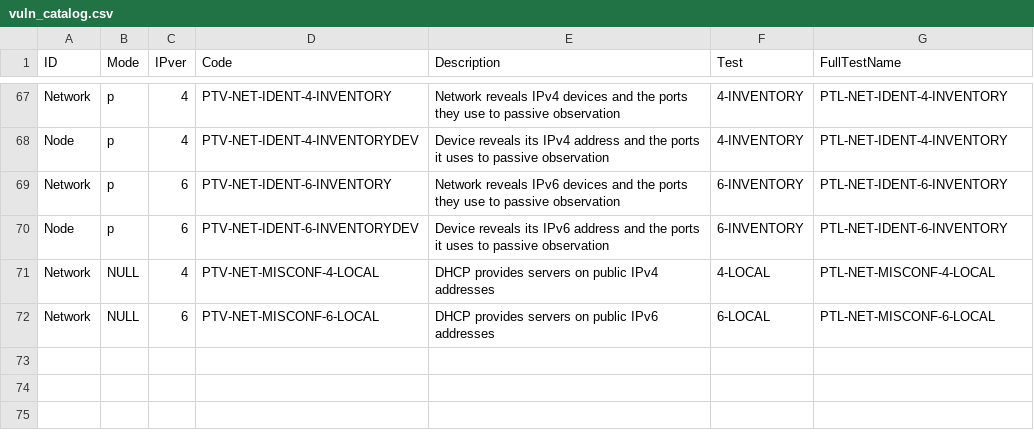
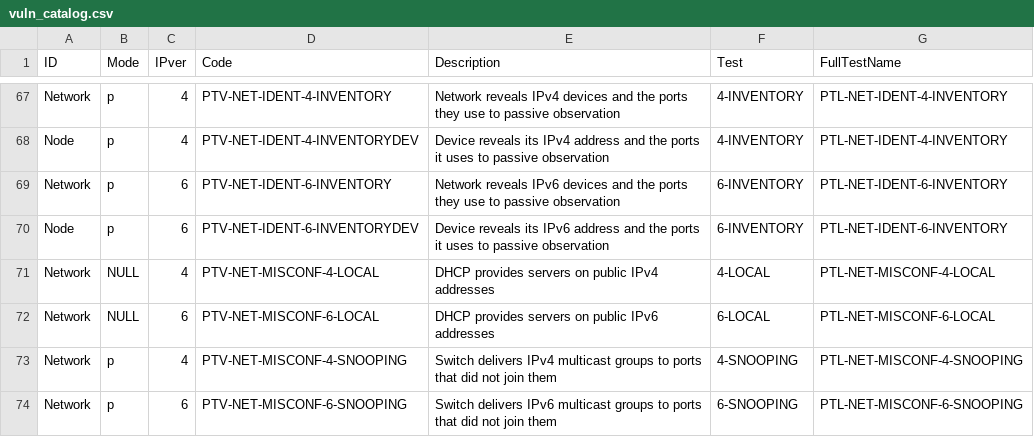
Before and after one commit to Ruckisson/ptnetinspector, a CSV file: ptnetinspector/data/vuln_catalog.csv, drawn as a sheet; only a part is shown, gaps mark what is left out.

Commit message:
Test 11: IGMP/MLD snooping (4-/6-SNOOPING)

```diff
--- a/ptnetinspector/data/vuln_catalog.csv
+++ b/ptnetinspector/data/vuln_catalog.csv
@@ -72 +72,3 @@
 "Network","NULL","6","PTV-NET-MISCONF-6-LOCAL","DHCP provides servers on public IPv6 addresses","6-LOCAL","PTL-NET-MISCONF-6-LOCAL"
+"Network","p","4","PTV-NET-MISCONF-4-SNOOPING","Switch delivers IPv4 multicast groups to ports that did not join them","4-SNOOPING","PTL-NET-MISCONF-4-SNOOPING"
+"Network","p","6","PTV-NET-MISCONF-6-SNOOPING","Switch delivers IPv6 multicast groups to ports that did not join them","6-SNOOPING","PTL-NET-MISCONF-6-SNOOPING"
```
Also changed, not shown: 4 other files.
